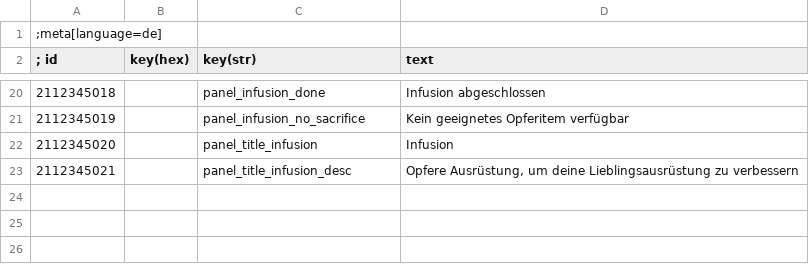
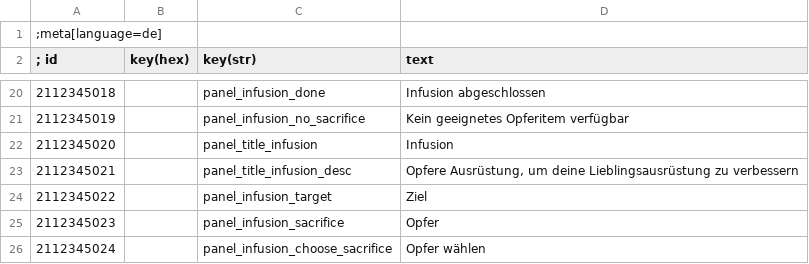
Before and after one commit to bennischober/witcher3-infusion, a CSV file: tools/strings-sources/infusion_strings_de.csv, drawn as a sheet; only a part is shown, gaps mark what is left out; the diff names each change by its address in the sheet, - before the commit and + after, or states it on an @@ line.

```diff
--- a/tools/strings-sources/infusion_strings_de.csv
+++ b/tools/strings-sources/infusion_strings_de.csv
+row 24: 2112345022 |  | panel_infusion_target | Ziel
+row 25: 2112345023 |  | panel_infusion_sacrifice | Opfer
+row 26: 2112345024 |  | panel_infusion_choose_sacrifice | Opfer wählen
```
Also changed, not shown: tools/strings-sources/infusion_strings_en.csv, 4 other files.
